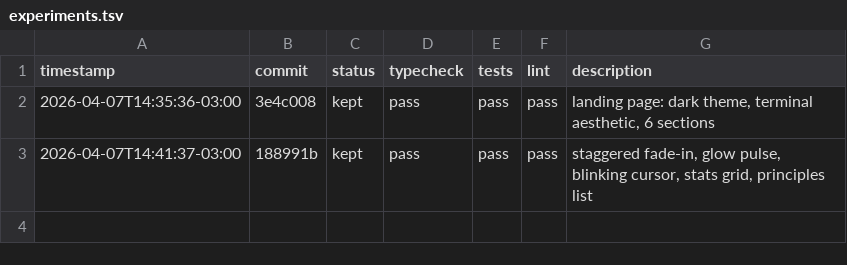
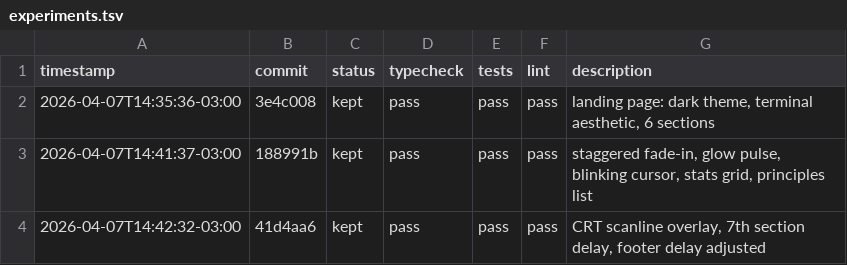
Before and after one commit to FeSens/never-code, a TSV file: experiments.tsv, drawn as a sheet.

Commit message:
log: experiment results for homepage engagement

```diff
--- a/experiments.tsv
+++ b/experiments.tsv
@@ -3 +3,2 @@ timestamp	commit	status	typecheck	tests	lint	description
 2026-04-07T14:41:37-03:00	188991b	kept	pass	pass	pass	staggered fade-in, glow pulse, blinking cursor, stats grid, principles list
+2026-04-07T14:42:32-03:00	41d4aa6	kept	pass	pass	pass	CRT scanline overlay, 7th section delay, footer delay adjusted
```
